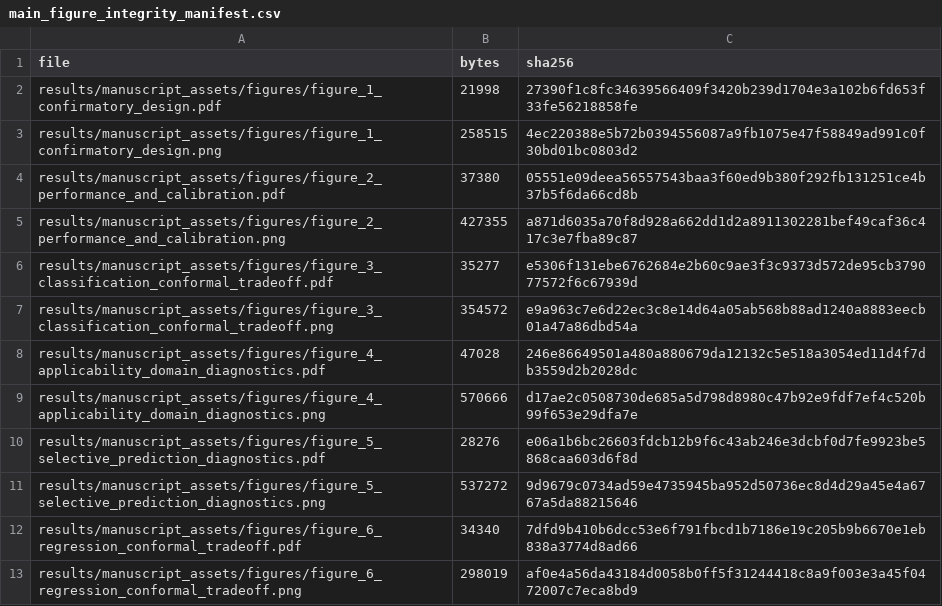
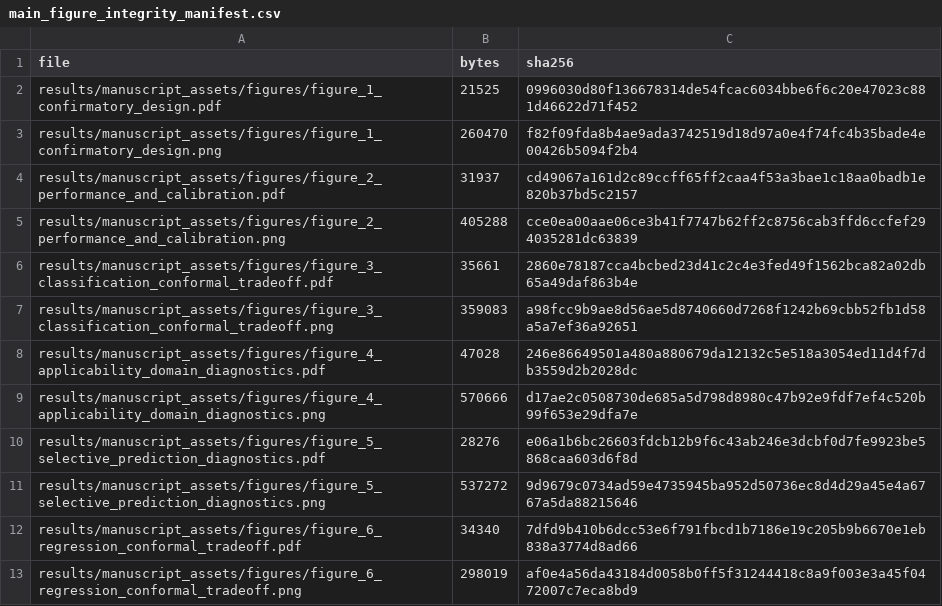
Before and after one commit to DCarchimonde/aidd-paper-factory, a CSV file: paper2_admet_benchmark/results/manuscript_assets/figures/main_figure_integrity_manifest.csv, drawn as a sheet.

Commit message:
Regenerate Paper 2 figures after final claim moderation

```diff
--- a/paper2_admet_benchmark/results/manuscript_assets/figures/main_figure_integrity_manifest.csv
+++ b/paper2_admet_benchmark/results/manuscript_assets/figures/main_figure_integrity_manifest.csv
@@ -1,8 +1,8 @@
 file,bytes,sha256
-results/manuscript_assets/figures/figure_1_confirmatory_design.pdf,21998,27390f1c8fc34639566409f3420b239d1704e3a102b6fd653f33fe56218858fe
-results/manuscript_assets/figures/figure_1_confirmatory_design.png,258515,4ec220388e5b72b0394556087a9fb1075e47f58849ad991c0f30bd01bc0803d2
-results/manuscript_assets/figures/figure_2_performance_and_calibration.pdf,37380,05551e09deea56557543baa3f60ed9b380f292fb131251ce4b37b5f6da66cd8b
-results/manuscript_assets/figures/figure_2_performance_and_calibration.png,427355,a871d6035a70f8d928a662dd1d2a8911302281bef49caf36c417c3e7fba89c87
-results/manuscript_assets/figures/figure_3_classification_conformal_tradeoff.pdf,35277,e5306f131ebe6762684e2b60c9ae3f3c9373d572de95cb379077572f6c67939d
-results/manuscript_assets/figures/figure_3_classification_conformal_tradeoff.png,354572,e9a963c7e6d22ec3c8e14d64a05ab568b88ad1240a8883eecb01a47a86dbd54a
+results/manuscript_assets/figures/figure_1_confirmatory_design.pdf,21525,0996030d80f136678314de54fcac6034bbe6f6c20e47023c881d46622d71f452
+results/manuscript_assets/figures/figure_1_confirmatory_design.png,260470,f82f09fda8b4ae9ada3742519d18d97a0e4f74fc4b35bade4e00426b5094f2b4
+results/manuscript_assets/figures/figure_2_performance_and_calibration.pdf,31937,cd49067a161d2c89ccff65ff2caa4f53a3bae1c18aa0badb1e820b37bd5c2157
+results/manuscript_assets/figures/figure_2_performance_and_calibration.png,405288,cce0ea00aae06ce3b41f7747b62ff2c8756cab3ffd6ccfef294035281dc63839
+results/manuscript_assets/figures/figure_3_classification_conformal_tradeoff.pdf,35661,2860e78187cca4bcbed23d41c2c4e3fed49f1562bca82a02db65a49daf863b4e
+results/manuscript_assets/figures/figure_3_classification_conformal_tradeoff.png,359083,a98fcc9b9ae8d56ae5d8740660d7268f1242b69cbb52fb1d58a5a7ef36a92651
 results/manuscript_assets/figures/figure_4_applicability_domain_diagnostics.pdf,47028,246e86649501a480a880679da12132c5e518a3054ed11d4f7db3559d2b2028dc
```
Also changed, not shown: 6 other files.
